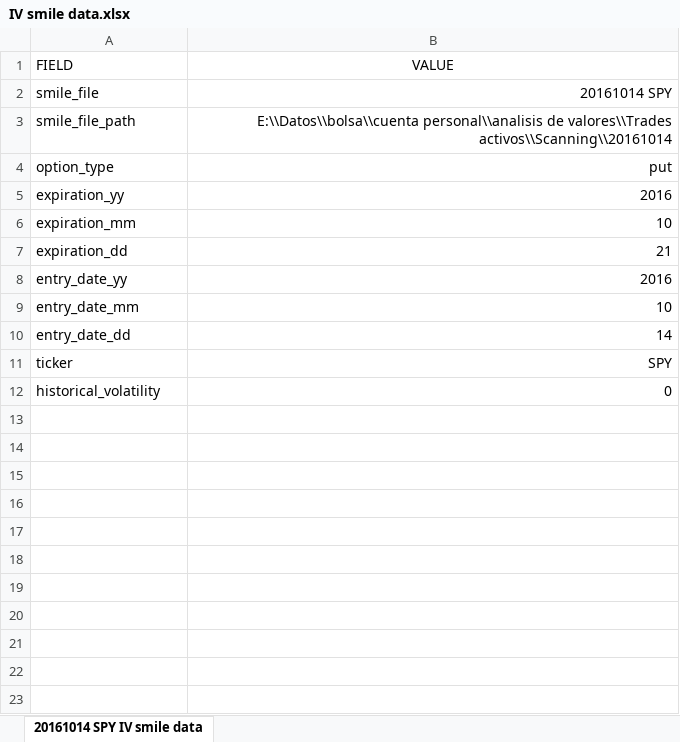
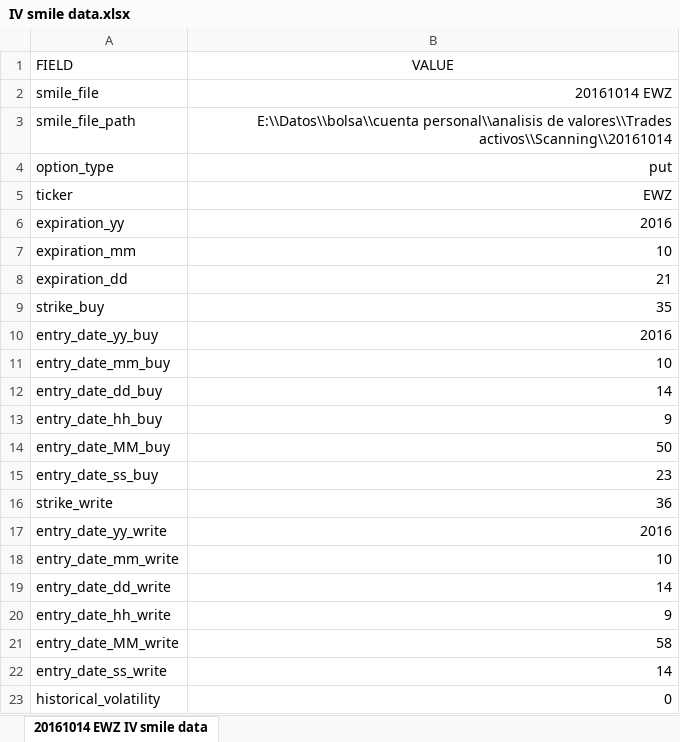
Before and after one commit to sergiosd/jupyter, an Excel workbook: data/IV smile data.xlsx, sheet 20161014 EWZ IV smile data, drawn as a sheet; values as stored, in another font and other column widths than the file's, no borders; removed rows and columns are numbered as before the commit, all else as after; the diff names each change by its address in the sheet, - before the commit and + after, or states it on an @@ line.

Commit message:
Fix trading notebook and smile notebook, add new trades, reorganize folders

```diff
--- a/data/IV smile data.xlsx (sheet 20161014 EWZ IV smile data)
+++ b/data/IV smile data.xlsx (sheet 20161014 EWZ IV smile data)
-sheet tab: 20161014 SPY IV smile data
+sheet tab: 20161014 EWZ IV smile data
-B2 (VALUE): 20161014 SPY
+B2 (VALUE): 20161014 EWZ
+row 5: ticker | EWZ
+row 9: strike_buy | 35
-A10 (FIELD): entry_date_yy
+A10 (FIELD): entry_date_yy_buy
-A11 (FIELD): entry_date_mm
+A11 (FIELD): entry_date_mm_buy
-A12 (FIELD): entry_date_dd
+A12 (FIELD): entry_date_dd_buy
-row 11: ticker | SPY
+row 13: entry_date_hh_buy | 9
+row 14: entry_date_MM_buy | 50
+row 15: entry_date_ss_buy | 23
+row 16: strike_write | 36
+row 17: entry_date_yy_write | 2016
+row 18: entry_date_mm_write | 10
+row 19: entry_date_dd_write | 14
+row 20: entry_date_hh_write | 9
+row 21: entry_date_MM_write | 58
+row 22: entry_date_ss_write | 14
```
Also changed, not shown: data/trading data.xlsx, 39 other files.
